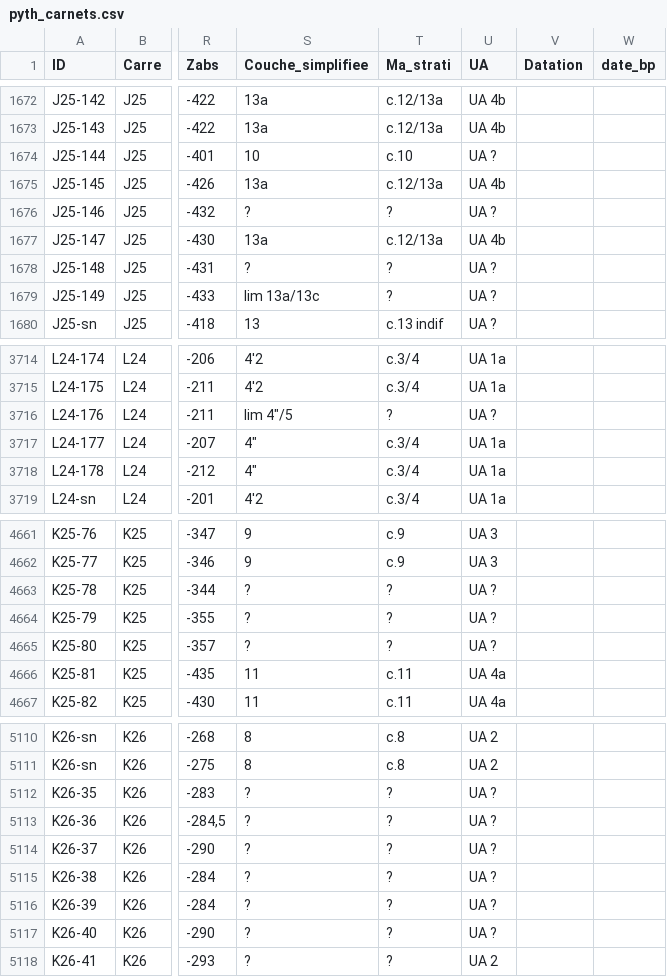
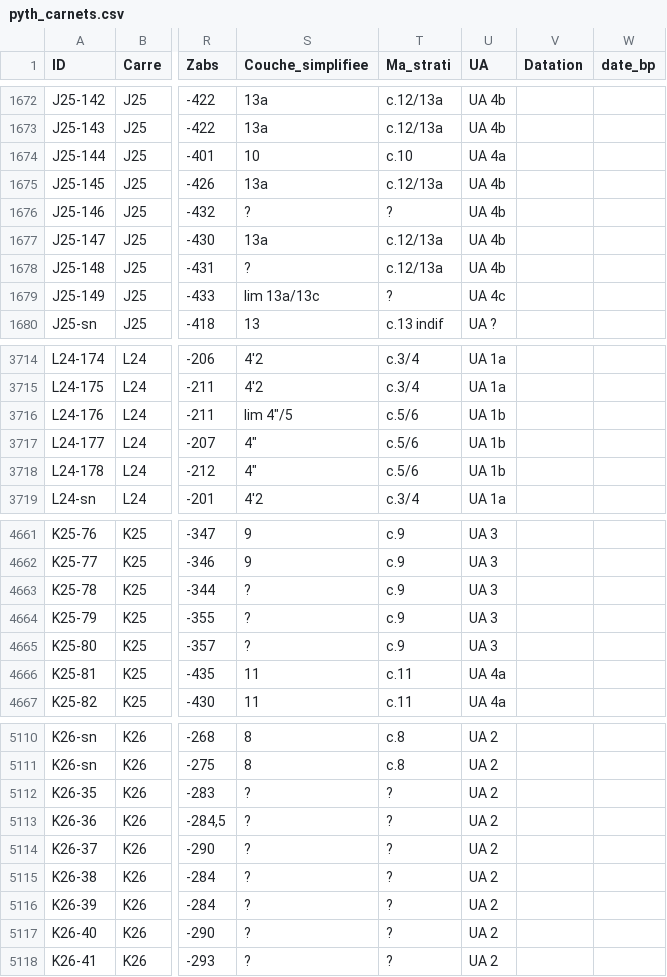
Before and after one commit to magdantho/pycocu, a CSV file: pyth_carnets.csv, drawn as a sheet; only a part is shown, gaps mark what is left out; the diff covers the shown part only; the diff names each change by its address in the sheet, - before the commit and + after, or states it on an @@ line.

```diff
--- a/pyth_carnets.csv
+++ b/pyth_carnets.csv
-U1674 (UA): UA ?
+U1674 (UA): UA 4a
-U1676 (UA): UA ?
+U1676 (UA): UA 4b
-T1678 (Ma_strati): ?
+T1678 (Ma_strati): c.12/13a
-U1678 (UA): UA ?
+U1678 (UA): UA 4b
-U1679 (UA): UA ?
+U1679 (UA): UA 4c
-T3716 (Ma_strati): ?
+T3716 (Ma_strati): c.5/6
-U3716 (UA): UA ?
+U3716 (UA): UA 1b
-T3717:T3718 (Ma_strati): c.3/4
+T3717:T3718 (Ma_strati): c.5/6
-U3717:U3718 (UA): UA 1a
+U3717:U3718 (UA): UA 1b
-T4663:T4665 (Ma_strati): ?
+T4663:T4665 (Ma_strati): c.9
-U4663:U4665 (UA): UA ?
+U4663:U4665 (UA): UA 3
-U5112:U5117 (UA): UA ?
+U5112:U5117 (UA): UA 2
```
Also changed, not shown: 126 edited cells elsewhere in this file.
